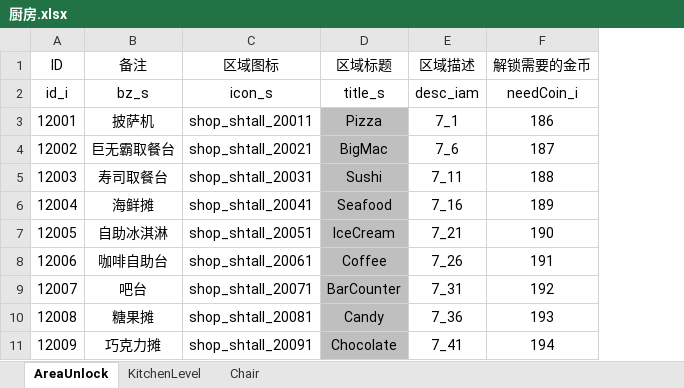
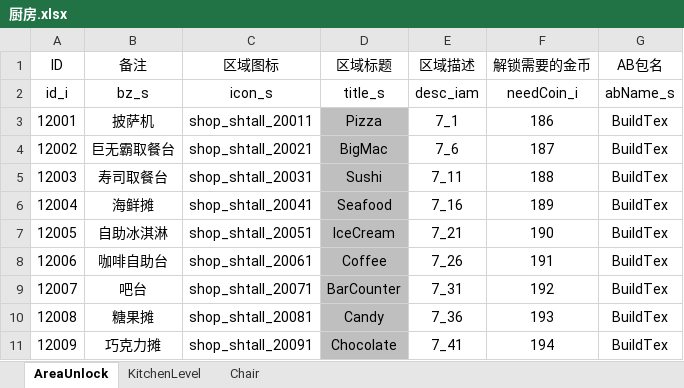
Before and after one commit to gy381792974/zzt, an Excel workbook: project/OtherAssets/Excle/A_Default/厨房.xlsx, sheet AreaUnlock, drawn as a sheet; only a part is shown; values as stored, in another font and other column widths than the file's, no borders; the diff names each change by its address in the sheet, - before the commit and + after, or states it on an @@ line.

```diff
--- a/project/OtherAssets/Excle/A_Default/厨房.xlsx (sheet AreaUnlock)
+++ b/project/OtherAssets/Excle/A_Default/厨房.xlsx (sheet AreaUnlock)
+column G (AB包名), rows 2-11: abName_s | BuildTex | BuildTex | BuildTex | BuildTex | BuildTex | BuildTex | BuildTex | BuildTex | BuildTex
```
Also changed, not shown: 1 other file.
